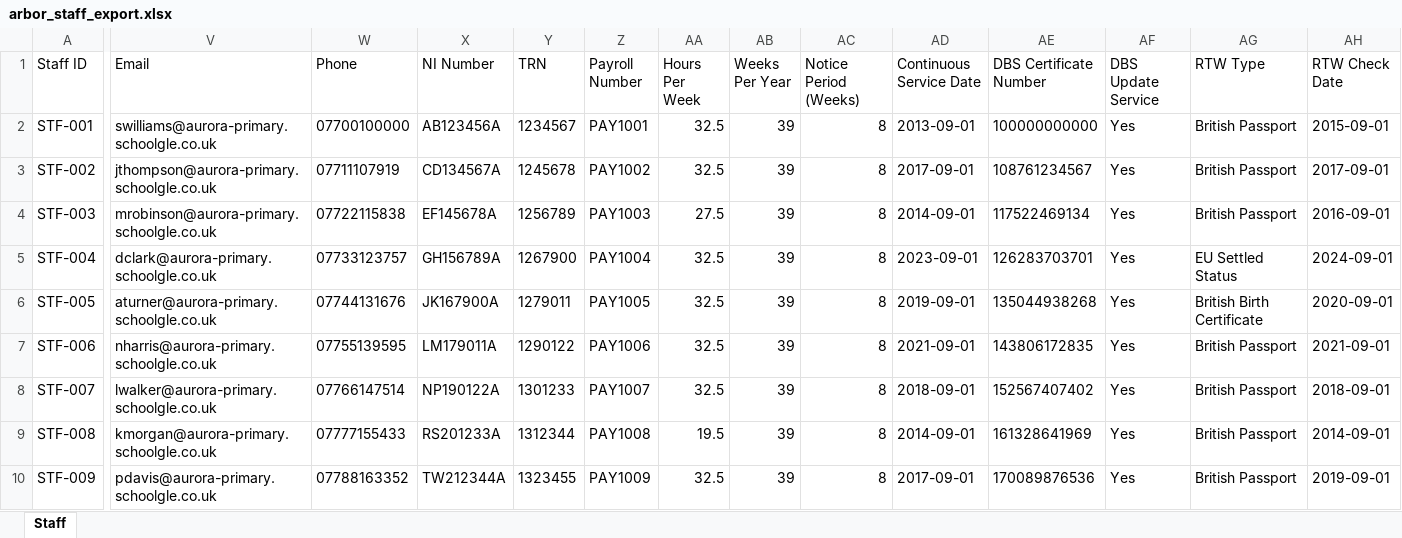
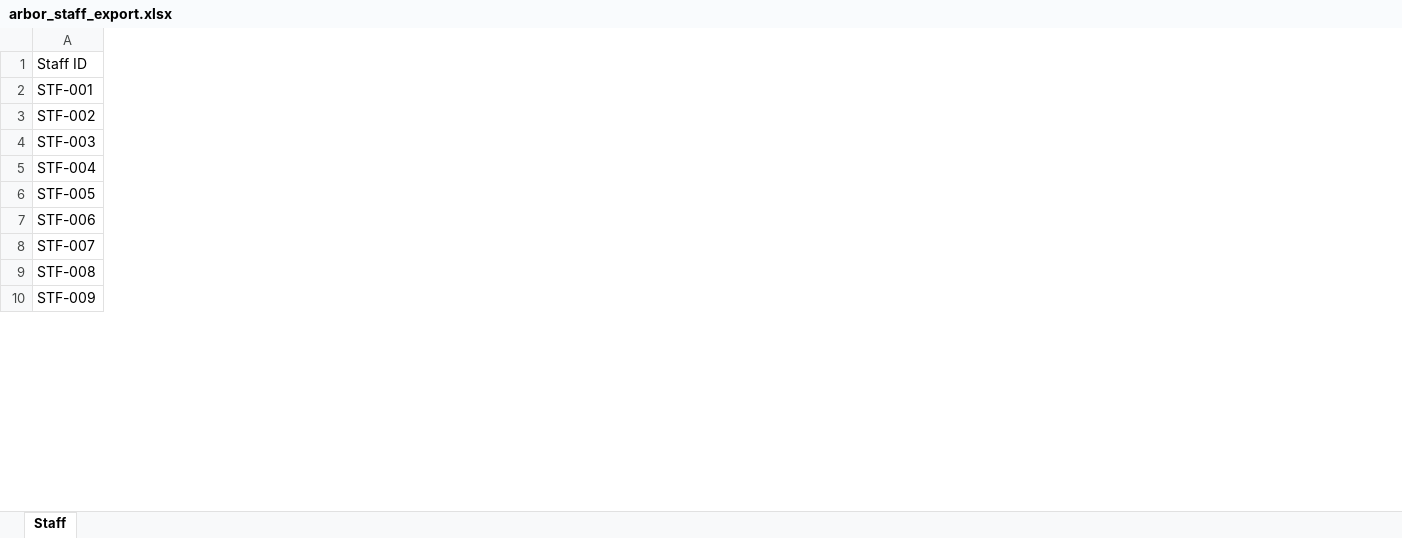
Before and after one commit to DSumm18/Schoolgle_Improvement, an Excel workbook: apps/platform/test-harness/aurora-primary/arbor-exports/arbor_staff_export.xlsx, sheet Staff, drawn as a sheet; only a part is shown, gaps mark what is left out; values as stored, in another font and other column widths than the file's, no borders; the diff covers the shown part only; the diff names each change by its address in the sheet, - before the commit and + after, or states it on an @@ line.

```diff
--- a/apps/platform/test-harness/aurora-primary/arbor-exports/arbor_staff_export.xlsx (sheet Staff)
+++ b/apps/platform/test-harness/aurora-primary/arbor-exports/arbor_staff_export.xlsx (sheet Staff)
-column V (Email), rows 2-10: swilliams@aurora-primary.schoolgle.co.uk | jthompson@aurora-primary.schoolgle.co.uk | mrobinson@aurora-primary.schoolgle.co.uk | dclark@aurora-primary.schoolgle.co.uk | aturner@aurora-primary.schoolgle.co.uk | nharris@aurora-primary.schoolgle.co.uk | lwalker@aurora-primary.schoolgle.co.uk | kmorgan@aurora-primary.schoolgle.co.uk | pdavis@aurora-primary.schoolgle.co.uk
-column W (Phone), rows 2-10: 07700100000 | 07711107919 | 07722115838 | 07733123757 | 07744131676 | 07755139595 | 07766147514 | 07777155433 | 07788163352
-column X (NI Number), rows 2-10: AB123456A | CD134567A | EF145678A | GH156789A | JK167900A | LM179011A | NP190122A | RS201233A | TW212344A
-column Y (TRN), rows 2-10: 1234567 | 1245678 | 1256789 | 1267900 | 1279011 | 1290122 | 1301233 | 1312344 | 1323455
-column Z (Payroll Number), rows 2-10: PAY1001 | PAY1002 | PAY1003 | PAY1004 | PAY1005 | PAY1006 | PAY1007 | PAY1008 | PAY1009
-column AA (Hours Per Week), rows 2-10: 32.5 | 32.5 | 27.5 | 32.5 | 32.5 | 32.5 | 32.5 | 19.5 | 32.5
-column AB (Weeks Per Year), rows 2-10: all 39
-column AC (Notice Period (Weeks)), rows 2-10: all 8
-column AD (Continuous Service Date), rows 2-10: 2013-09-01 | 2017-09-01 | 2014-09-01 | 2023-09-01 | 2019-09-01 | 2021-09-01 | 2018-09-01 | 2014-09-01 | 2017-09-01
-column AE (DBS Certificate Number), rows 2-10: 100000000000 | 108761234567 | 117522469134 | 126283703701 | 135044938268 | 143806172835 | 152567407402 | 161328641969 | 170089876536
-column AF (DBS Update Service), rows 2-10: all Yes
-column AG (RTW Type), rows 2-10: British Passport | British Passport | British Passport | EU Settled Status | British Birth Certificate | British Passport | British Passport | British Passport | British Passport
-column AH (RTW Check Date), rows 2-10: 2015-09-01 | 2017-09-01 | 2016-09-01 | 2024-09-01 | 2020-09-01 | 2021-09-01 | 2018-09-01 | 2014-09-01 | 2019-09-01
```
Also changed, not shown: 7 removed columns elsewhere in this sheet, 3 other files.
